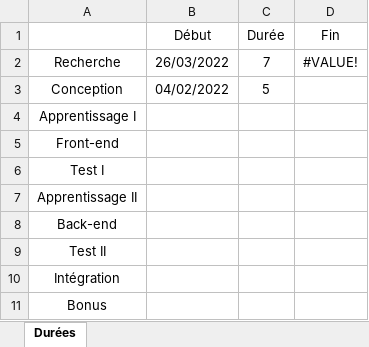
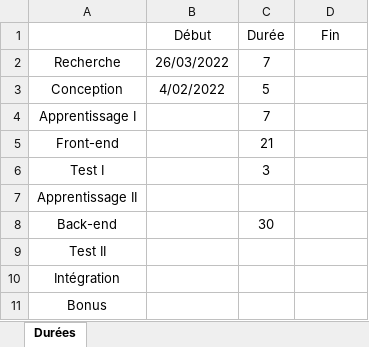
Before and after one commit to heizenwhite/PFA_Ecommerce, an Excel workbook: Organization/Gantt.xlsx, sheet Durées, drawn as a sheet; values as stored, in another font and other column widths than the file's, no borders; the diff names each change by its address in the sheet, - before the commit and + after, or states it on an @@ line.

```diff
--- a/Organization/Gantt.xlsx (sheet Durées)
+++ b/Organization/Gantt.xlsx (sheet Durées)
-D2 (Fin): #VALUE!
+D2 (Fin): (empty)
-B3 (Début): 04/02/2022
+B3 (Début): 4/02/2022
-C4 (Durée): (empty)
+C4 (Durée): 7
-C5 (Durée): (empty)
+C5 (Durée): 21
-C6 (Durée): (empty)
+C6 (Durée): 3
-C8 (Durée): (empty)
+C8 (Durée): 30
```
Also changed, not shown: 11 other files.
